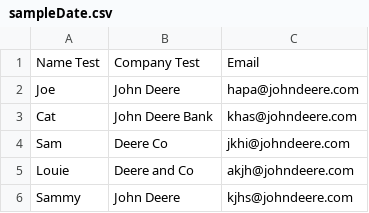
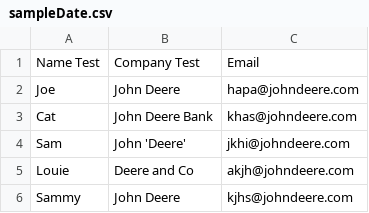
Before and after one commit to hekemp/CareerCenterDataCleaner, a CSV file: sampleDate.csv, drawn as a sheet.

```diff
--- a/sampleDate.csv
+++ b/sampleDate.csv
@@ -3,3 +3,3 @@ Joe,John Deere,hapa@johndeere.com
 Cat,John Deere Bank,khas@johndeere.com
-Sam,Deere Co,jkhi@johndeere.com
+Sam,              John             'Deere',jkhi@johndeere.com
 Louie,Deere and Co,akjh@johndeere.com
```
Also changed, not shown: 3 other files.
